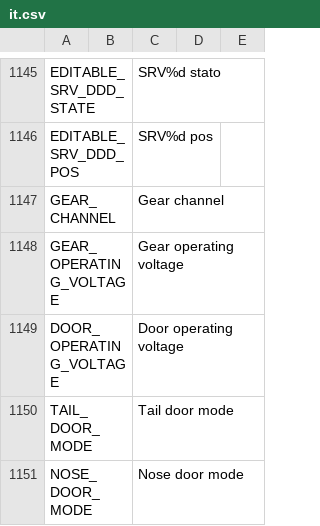
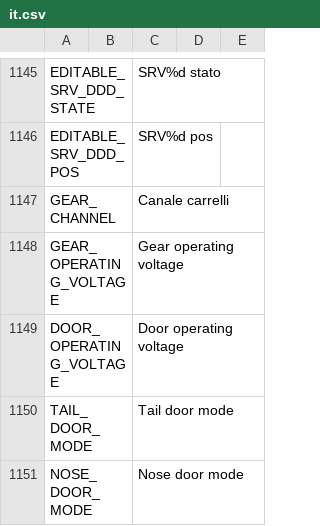
Before and after one commit to KevinFairgrieve/ETHOS-Feedback-Community, a CSV file: translations/ethos/it.csv, drawn as a sheet; only a part is shown, gaps mark what is left out.

Commit message:
Translate 'Gear channel' to 'Canale carrelli'

```diff
--- a/translations/ethos/it.csv
+++ b/translations/ethos/it.csv
@@ -1146,3 +1146,3 @@ EDITABLE_SRV_DDD_STATE,,"SRV%d stato"
 EDITABLE_SRV_DDD_POS,,"SRV%d pos"
-GEAR_CHANNEL,,"Gear channel"
+GEAR_CHANNEL,,"Canale carrelli"
 GEAR_OPERATING_VOLTAGE,,"Gear operating voltage"
```
